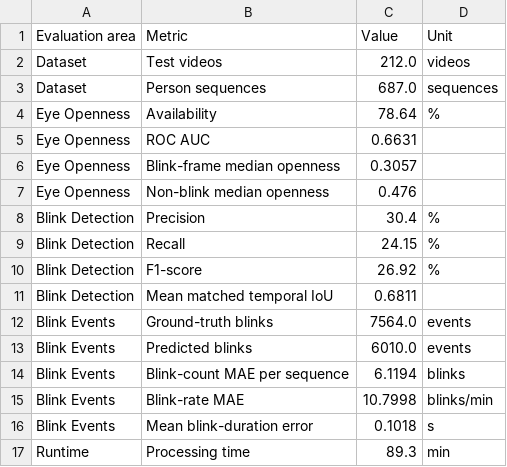
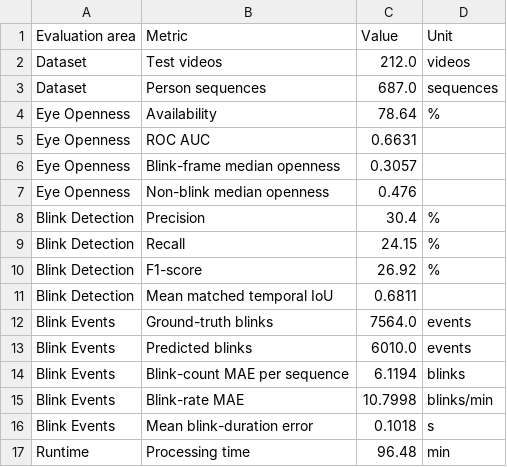
Before and after one commit to Multimodal-Sensing-Lab/physiotrack, a CSV file: validation/eye_openness_and_blink/results/mpeblink_test_thesis_table.csv, drawn as a sheet.

Commit message:
Update face analysis and validation results

```diff
--- a/validation/eye_openness_and_blink/results/mpeblink_test_thesis_table.csv
+++ b/validation/eye_openness_and_blink/results/mpeblink_test_thesis_table.csv
@@ -16,2 +16,2 @@ Blink Events,Blink-rate MAE,10.7998,blinks/min
 Blink Events,Mean blink-duration error,0.1018,s
-Runtime,Processing time,89.3,min
+Runtime,Processing time,96.48,min
```
Also changed, not shown: 24 other files.
